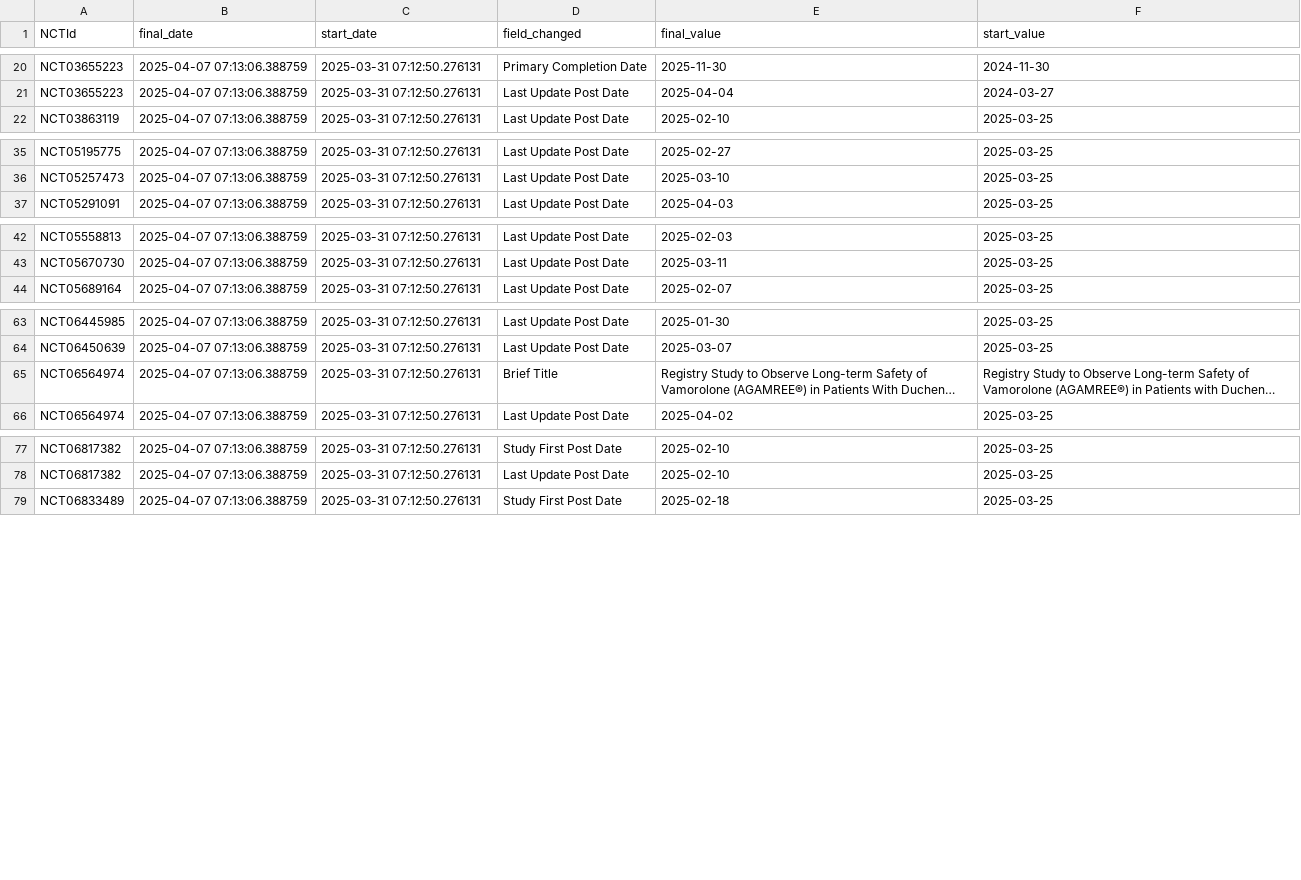
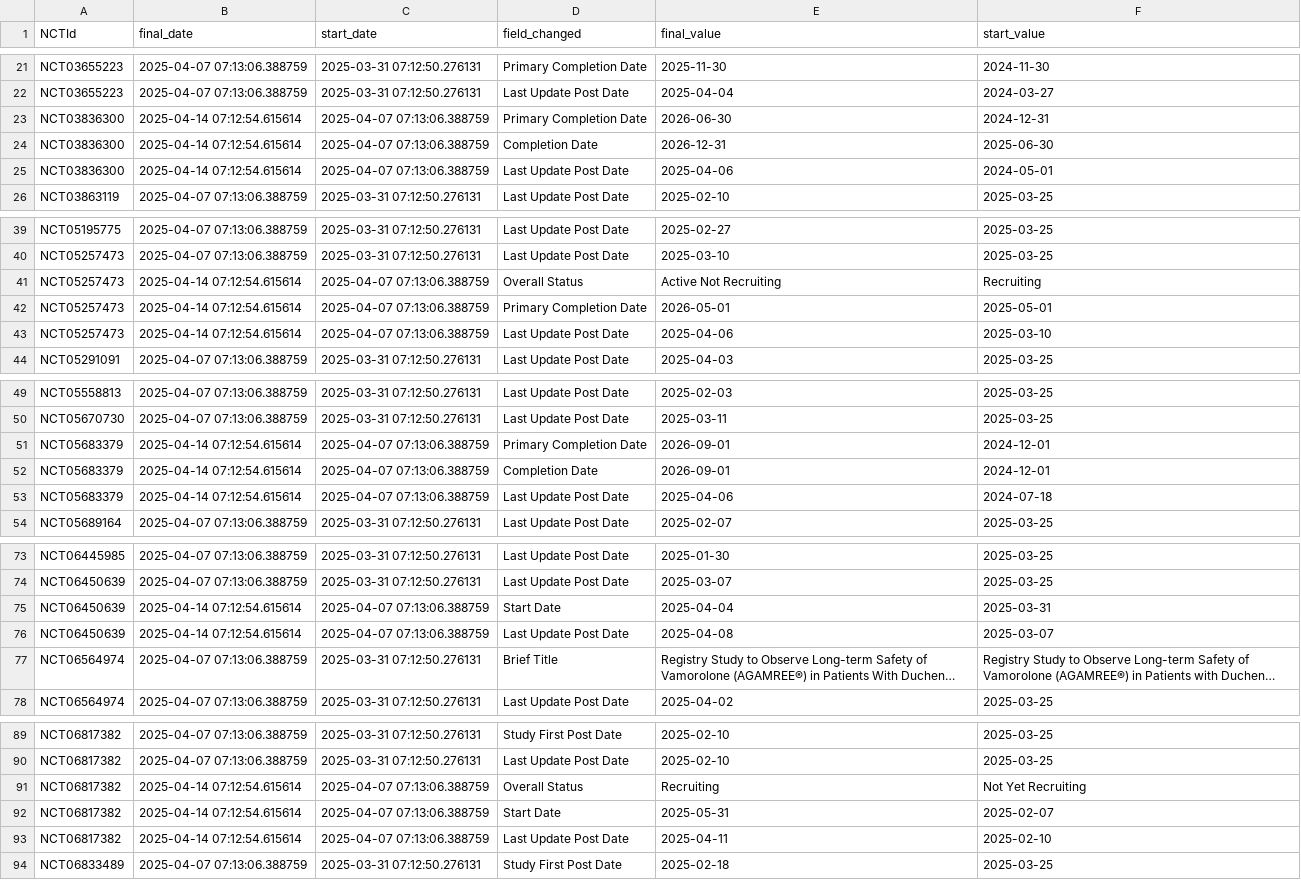
Before and after one commit to dgarzon11/clinicaltrialsHFpEF, a CSV file: data/changes.csv, drawn as a sheet; only a part is shown, gaps mark what is left out; long unchanged cells end in …; the diff covers the shown part only; the diff names each change by its address in the sheet, - before the commit and + after, or states it on an @@ line.

```diff
--- a/data/changes.csv
+++ b/data/changes.csv
+row 23: NCT03836300 | 2025-04-14 07:12:54.615614 | 2025-04-07 07:13:06.388759 | Primary Completion Date | 2026-06-30 | 2024-12-31
+row 24: NCT03836300 | 2025-04-14 07:12:54.615614 | 2025-04-07 07:13:06.388759 | Completion Date | 2026-12-31 | 2025-06-30
+row 25: NCT03836300 | 2025-04-14 07:12:54.615614 | 2025-04-07 07:13:06.388759 | Last Update Post Date | 2025-04-06 | 2024-05-01
+row 41: NCT05257473 | 2025-04-14 07:12:54.615614 | 2025-04-07 07:13:06.388759 | Overall Status | Active Not Recruiting | Recruiting
+row 42: NCT05257473 | 2025-04-14 07:12:54.615614 | 2025-04-07 07:13:06.388759 | Primary Completion Date | 2026-05-01 | 2025-05-01
+row 43: NCT05257473 | 2025-04-14 07:12:54.615614 | 2025-04-07 07:13:06.388759 | Last Update Post Date | 2025-04-06 | 2025-03-10
+row 51: NCT05683379 | 2025-04-14 07:12:54.615614 | 2025-04-07 07:13:06.388759 | Primary Completion Date | 2026-09-01 | 2024-12-01
+row 52: NCT05683379 | 2025-04-14 07:12:54.615614 | 2025-04-07 07:13:06.388759 | Completion Date | 2026-09-01 | 2024-12-01
+row 53: NCT05683379 | 2025-04-14 07:12:54.615614 | 2025-04-07 07:13:06.388759 | Last Update Post Date | 2025-04-06 | 2024-07-18
+row 75: NCT06450639 | 2025-04-14 07:12:54.615614 | 2025-04-07 07:13:06.388759 | Start Date | 2025-04-04 | 2025-03-31
+row 76: NCT06450639 | 2025-04-14 07:12:54.615614 | 2025-04-07 07:13:06.388759 | Last Update Post Date | 2025-04-08 | 2025-03-07
+row 91: NCT06817382 | 2025-04-14 07:12:54.615614 | 2025-04-07 07:13:06.388759 | Overall Status | Recruiting | Not Yet Recruiting
+row 92: NCT06817382 | 2025-04-14 07:12:54.615614 | 2025-04-07 07:13:06.388759 | Start Date | 2025-05-31 | 2025-02-07
+row 93: NCT06817382 | 2025-04-14 07:12:54.615614 | 2025-04-07 07:13:06.388759 | Last Update Post Date | 2025-04-11 | 2025-02-10
```
Also changed, not shown: 1 added row elsewhere in this file, data/conditions.csv, data/interventions.csv, 4 other files.
